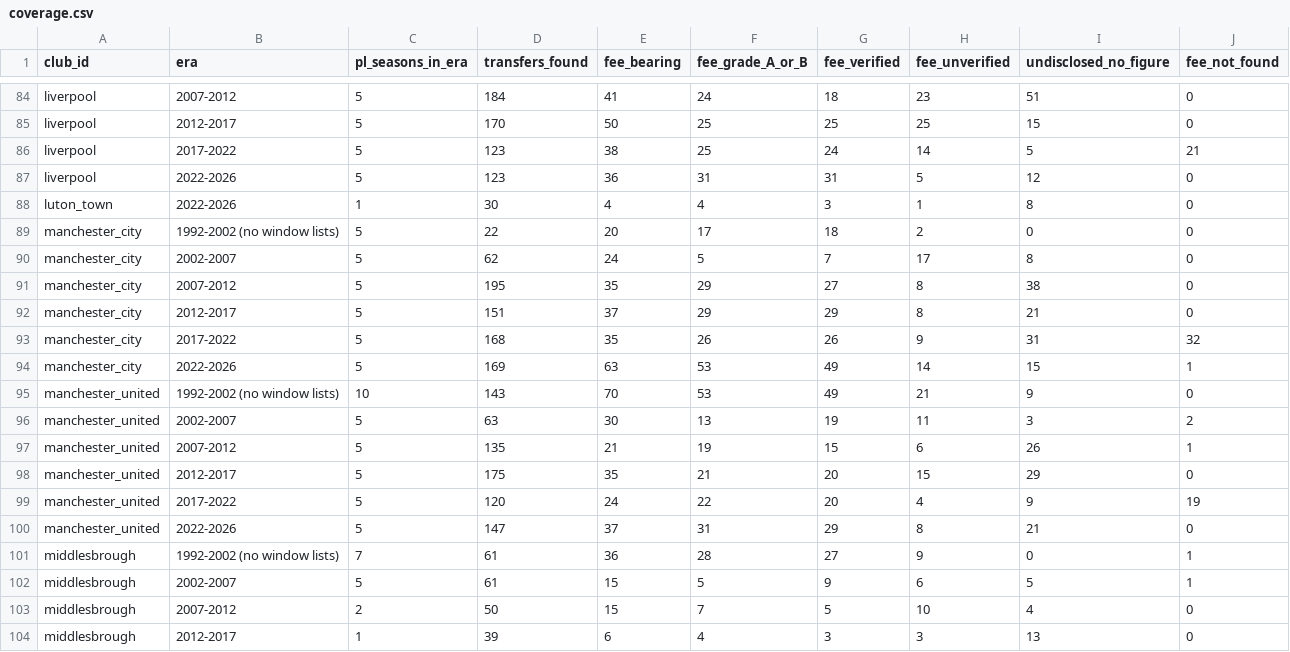
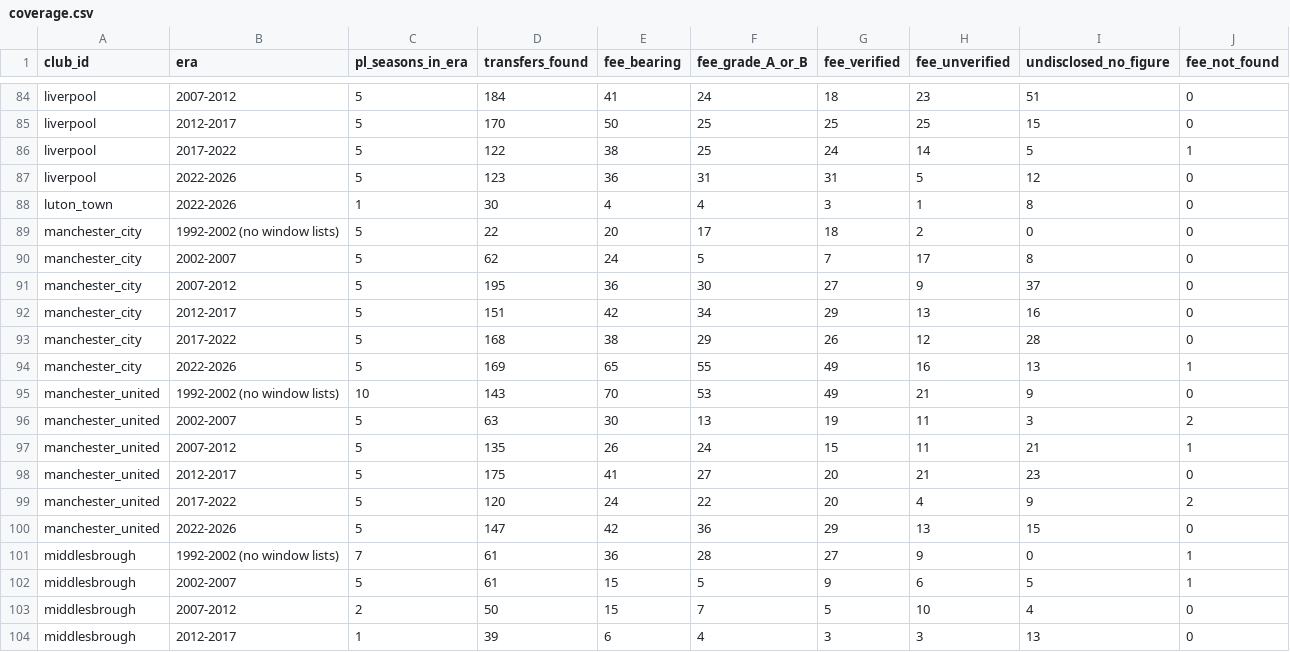
Before and after one commit to marketmarathon/race-through-time, a CSV file: data/rtt-101/coverage.csv, drawn as a sheet; only a part is shown, gaps mark what is left out; the diff covers the shown part only.

```diff
--- a/data/rtt-101/coverage.csv
+++ b/data/rtt-101/coverage.csv
@@ -85,3 +85,3 @@ liverpool,2007-2012,5,184,41,24,18,23,51,0
 liverpool,2012-2017,5,170,50,25,25,25,15,0
-liverpool,2017-2022,5,123,38,25,24,14,5,21
+liverpool,2017-2022,5,122,38,25,24,14,5,1
 liverpool,2022-2026,5,123,36,31,31,5,12,0
@@ -90,12 +90,12 @@ manchester_city,1992-2002 (no window lists),5,22,20,17,18,2,0,0
 manchester_city,2002-2007,5,62,24,5,7,17,8,0
-manchester_city,2007-2012,5,195,35,29,27,8,38,0
-manchester_city,2012-2017,5,151,37,29,29,8,21,0
-manchester_city,2017-2022,5,168,35,26,26,9,31,32
-manchester_city,2022-2026,5,169,63,53,49,14,15,1
+manchester_city,2007-2012,5,195,36,30,27,9,37,0
+manchester_city,2012-2017,5,151,42,34,29,13,16,0
+manchester_city,2017-2022,5,168,38,29,26,12,28,0
+manchester_city,2022-2026,5,169,65,55,49,16,13,1
 manchester_united,1992-2002 (no window lists),10,143,70,53,49,21,9,0
 manchester_united,2002-2007,5,63,30,13,19,11,3,2
-manchester_united,2007-2012,5,135,21,19,15,6,26,1
-manchester_united,2012-2017,5,175,35,21,20,15,29,0
-manchester_united,2017-2022,5,120,24,22,20,4,9,19
-manchester_united,2022-2026,5,147,37,31,29,8,21,0
+manchester_united,2007-2012,5,135,26,24,15,11,21,1
+manchester_united,2012-2017,5,175,41,27,20,21,23,0
+manchester_united,2017-2022,5,120,24,22,20,4,9,2
+manchester_united,2022-2026,5,147,42,36,29,13,15,0
 middlesbrough,1992-2002 (no window lists),7,61,36,28,27,9,0,1
```
Also changed, not shown: 41 edited cells elsewhere in this file, data/rtt-101/source/club_page_rows_unused.csv, data/rtt-101/source/deal_structure.csv, 27 other files.
